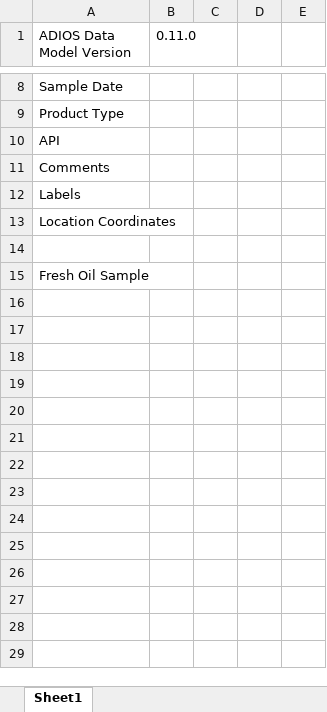
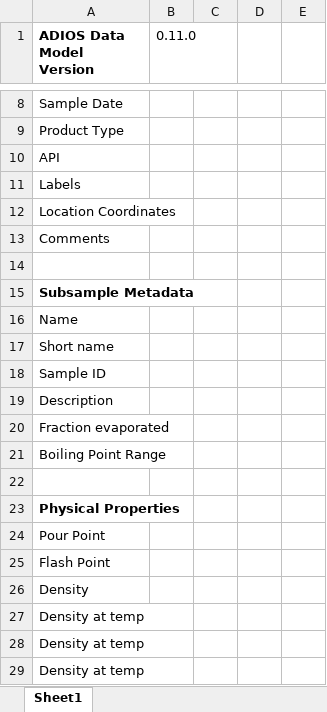
Before and after one commit to NOAA-ORR-ERD/adios_oil_database, an Excel workbook: adios_db/data/ADIOS_data_template.xlsx, sheet Sheet1, drawn as a sheet; only a part is shown, gaps mark what is left out; values as stored, in another font and other column widths than the file's, no borders; the diff covers the shown part only; the diff names each change by its address in the sheet, - before the commit and + after, or states it on an @@ line.

```diff
--- a/adios_db/data/ADIOS_data_template.xlsx (sheet Sheet1)
+++ b/adios_db/data/ADIOS_data_template.xlsx (sheet Sheet1)
-A1 bold: off
+A1 bold: on
@@ row 11 moved to row 13: Comments @@
-A15 (ADIOS Data Model Version): Fresh Oil Sample
+A15 (ADIOS Data Model Version): Subsample Metadata
-A15 bold: off
+A15 bold: on
+row 16: Name
+row 17: Short name
+row 18: Sample ID
+row 19: Description
+row 20: Fraction evaporated
+row 21: Boiling Point Range
+row 22: (empty)
+row 23: Physical Properties
+row 24: Pour Point
+row 25: Flash Point
+row 26: Density
+row 27: Density at temp
+row 28: Density at temp
+row 29: Density at temp
```
Also changed, not shown: 22 added rows, 2 edited cells and cell formats elsewhere in this sheet, 8 other files.
